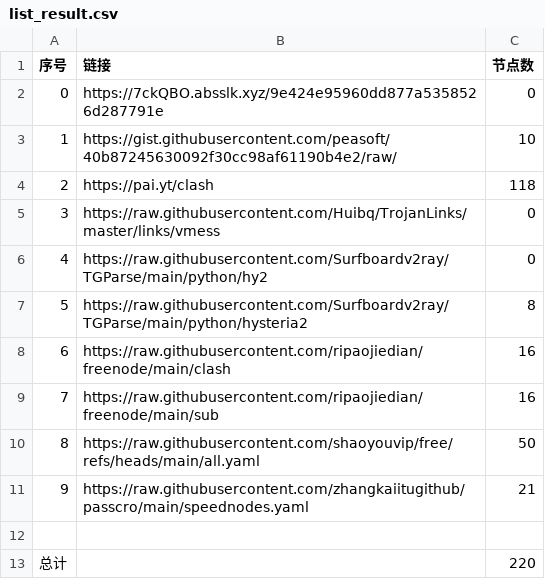
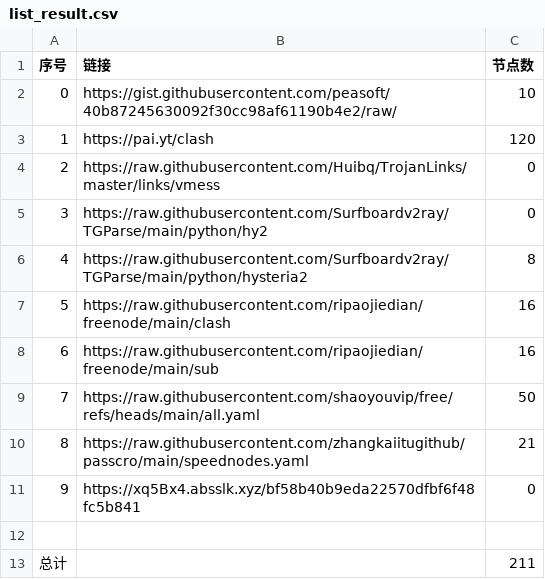
Before and after one commit to lukea99/nwalls, a CSV file: list_result.csv, drawn as a sheet; removed rows and columns are numbered as before the commit, all else as after; the diff names each change by its address in the sheet, - before the commit and + after, or states it on an @@ line.

```diff
--- a/list_result.csv
+++ b/list_result.csv
-row 2: 0 | https://7ckQBO.absslk.xyz/9e424e95960dd877a5358526d287791e | 0
@@ column A (序号) renumbered between rows 2 and 10 @@
-C3 (节点数): 118
+C3 (节点数): 120
+row 11: 9 | https://xq5Bx4.absslk.xyz/bf58b40b9eda22570dfbf6f48fc5b841 | 0
-C13 (节点数): 220
+C13 (节点数): 211
```
Also changed, not shown: 22 other files.
